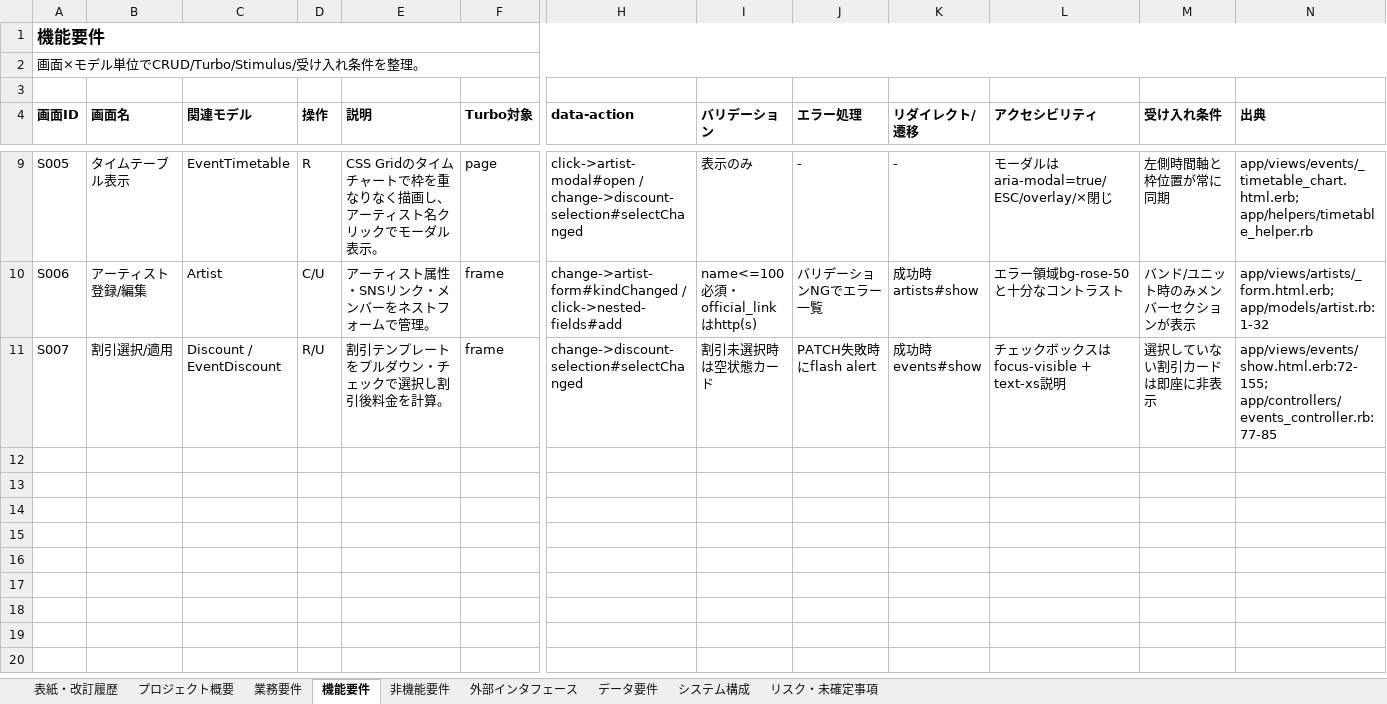
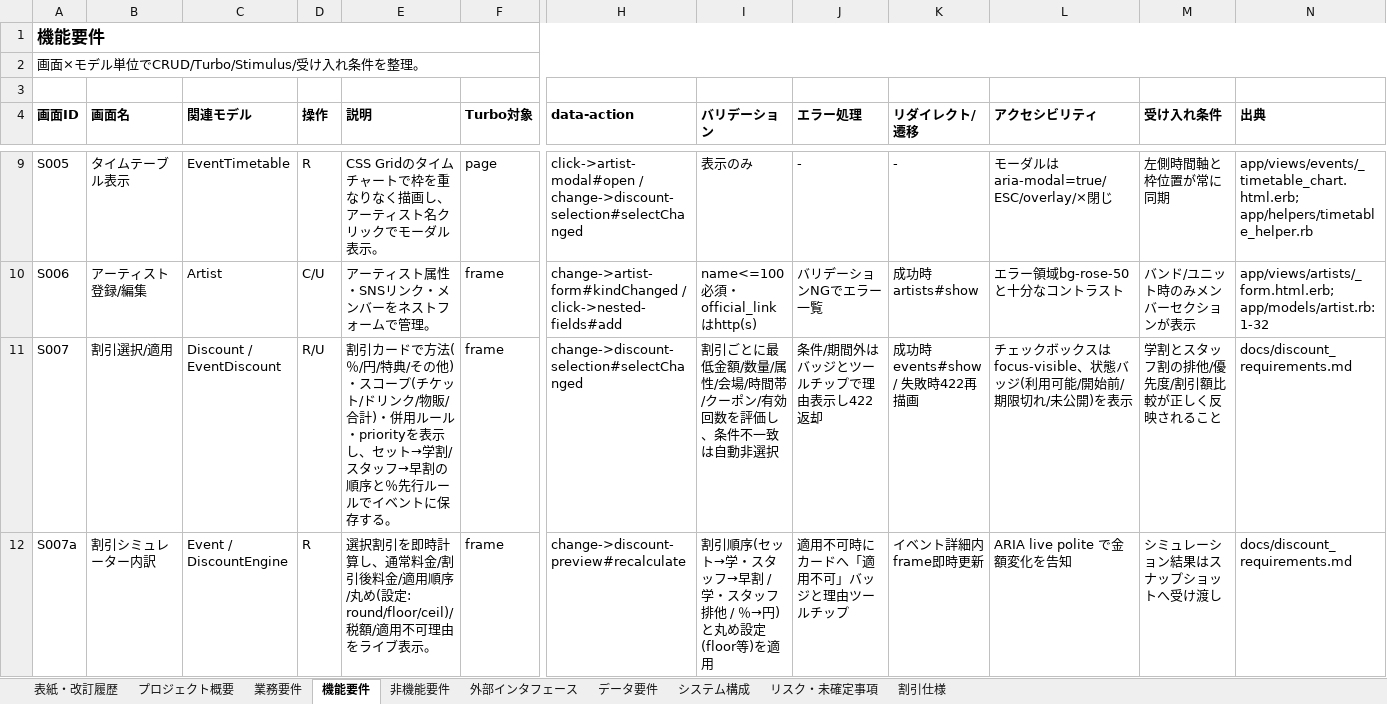
Before and after one commit to keigo-saito0602/on_taku, an Excel workbook: docs/要件定義書.xlsx, sheet 機能要件, drawn as a sheet; only a part is shown, gaps mark what is left out; values as stored, in another font and other column widths than the file's, no borders; rows hold the shown columns only; the diff covers the shown part only; the diff names each change by its address in the sheet, - before the commit and + after, or states it on an @@ line.

```diff
--- a/docs/要件定義書.xlsx (sheet 機能要件)
+++ b/docs/要件定義書.xlsx (sheet 機能要件)
+sheet tab: 割引仕様
-E11 (説明): 割引テンプレートをプルダウン・チェックで選択し割引後料金を計算。
+E11 (説明): 割引カードで方法(％/円/特典/その他)・スコープ(チケット/ドリンク/物販/合計)・併用ルール・priorityを表示し、セット→学割/スタッフ→早割の順序と％先行ルールでイベントに保存する。
-I11 (バリデーション): 割引未選択時は空状態カード
+I11 (バリデーション): 割引ごとに最低金額/数量/属性/会場/時間帯/クーポン/有効回数を評価し、条件不一致は自動非選択
-J11 (エラー処理): PATCH失敗時にflash alert
+J11 (エラー処理): 条件/期間外はバッジとツールチップで理由表示し422返却
-K11 (リダイレクト/遷移): 成功時 events#show
+K11 (リダイレクト/遷移): 成功時 events#show / 失敗時422再描画
-L11 (アクセシビリティ): チェックボックスはfocus-visible + text-xs説明
+L11 (アクセシビリティ): チェックボックスはfocus-visible、状態バッジ(利用可能/開始前/期限切れ/未公開)を表示
-M11 (受け入れ条件): 選択していない割引カードは即座に非表示
+M11 (受け入れ条件): 学割とスタッフ割の排他/優先度/割引額比較が正しく反映されること
-N11 (出典): app/views/events/show.html.erb:72-155; app/controllers/events_controller.rb:77-85
+N11 (出典): docs/discount_requirements.md
+row 12: S007a | 割引シミュレーター内訳 | Event / DiscountEngine | R | 選択割引を即時計算し、通常料金/割引後料金/適用順序/丸め(設定: round/floor/ceil)/税額/適用不可理由をライブ表示。 | frame | change->discount-preview#recalculate | 割引順序(セット→学・スタッフ→早割 / 学・スタッフ排他 / ％→円)と丸め設定(floor等)を適用 | 適用不可時にカードへ「適用不可」バッジと理由ツールチップ | イベント詳細内frame即時更新 | ARIA live polite で金額変化を告知 | シミュレーション結果はスナップショットへ受け渡し | docs/discount_requirements.md
```
Also changed, not shown: 2 added rows elsewhere in this sheet, sheet データ要件, sheet 非機能要件, sheet 表紙・改訂履歴, sheet 業務要件, docs/設計書.xlsx, 2 other files.
